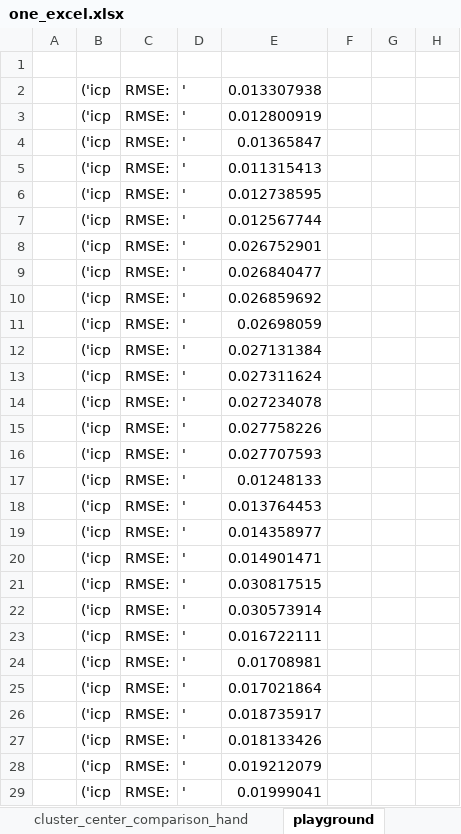
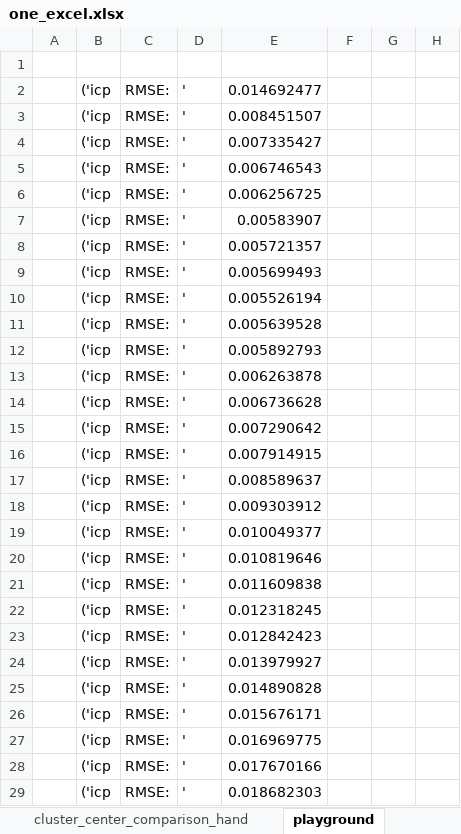
Before and after one commit to Pavankv92/master_arbeit_report, an Excel workbook: one_excel.xlsx, sheet playground, drawn as a sheet; only a part is shown; values as stored, in another font and other column widths than the file's, no borders; the diff covers the shown part only; the diff names each change by its address in the sheet, - before the commit and + after, or states it on an @@ line.

```diff
--- a/one_excel.xlsx (sheet playground)
+++ b/one_excel.xlsx (sheet playground)
-E2: 0.013307938
+E2: 0.014692477
-E3: 0.012800919
+E3: 0.008451507
-E4: 0.01365847
+E4: 0.007335427
-E5: 0.011315413
+E5: 0.006746543
-E6: 0.012738595
+E6: 0.006256725
-E7: 0.012567744
+E7: 0.00583907
-E8: 0.026752901
+E8: 0.005721357
-E9: 0.026840477
+E9: 0.005699493
-E10: 0.026859692
+E10: 0.005526194
-E11: 0.02698059
+E11: 0.005639528
-E12: 0.027131384
+E12: 0.005892793
-E13: 0.027311624
+E13: 0.006263878
-E14: 0.027234078
+E14: 0.006736628
-E15: 0.027758226
+E15: 0.007290642
-E16: 0.027707593
+E16: 0.007914915
-E17: 0.01248133
+E17: 0.008589637
-E18: 0.013764453
+E18: 0.009303912
-E19: 0.014358977
+E19: 0.010049377
-E20: 0.014901471
+E20: 0.010819646
-E21: 0.030817515
+E21: 0.011609838
-E22: 0.030573914
+E22: 0.012318245
-E23: 0.016722111
+E23: 0.012842423
-E24: 0.01708981
+E24: 0.013979927
-E25: 0.017021864
+E25: 0.014890828
-E26: 0.018735917
+E26: 0.015676171
-E27: 0.018133426
+E27: 0.016969775
-E28: 0.019212079
+E28: 0.017670166
-E29: 0.01999041
+E29: 0.018682303
```
Also changed, not shown: 2 edited cells elsewhere in this sheet, sheet cluster_center_comparison_hand, sheet Trajectory_sync, sheet hand_trajectory_summary, other sheet tabs, charts or pictures, 30 other files.
